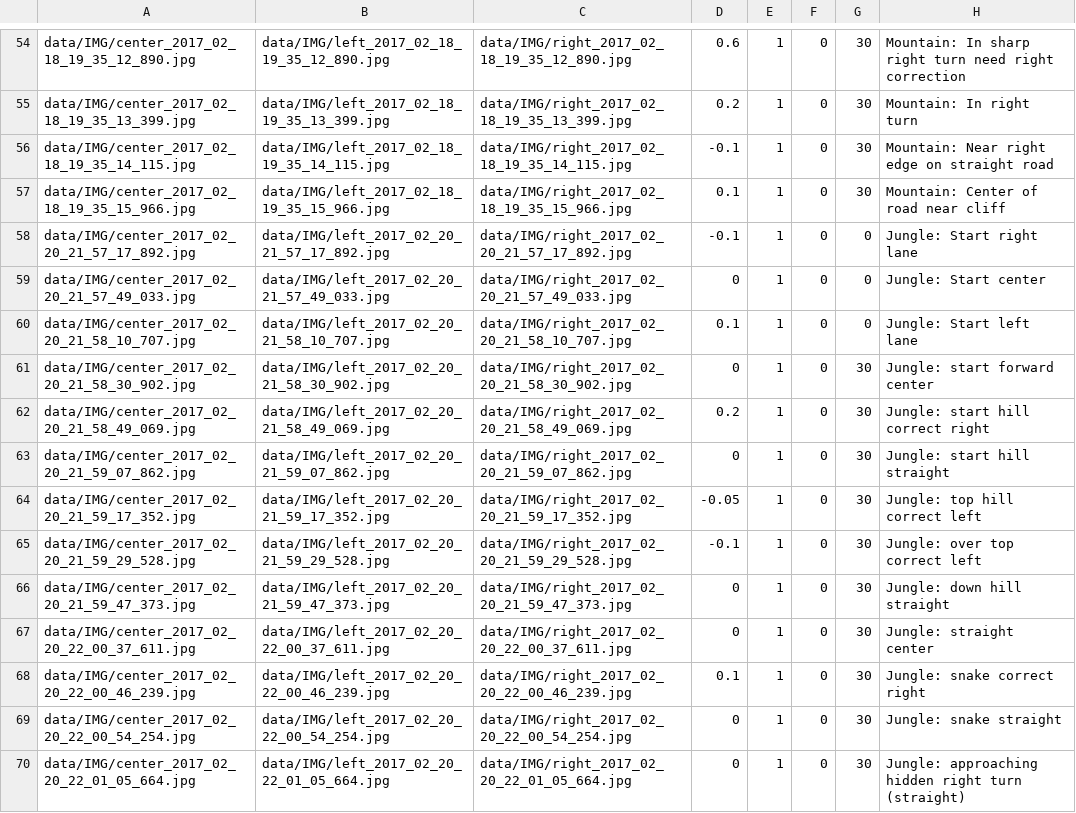
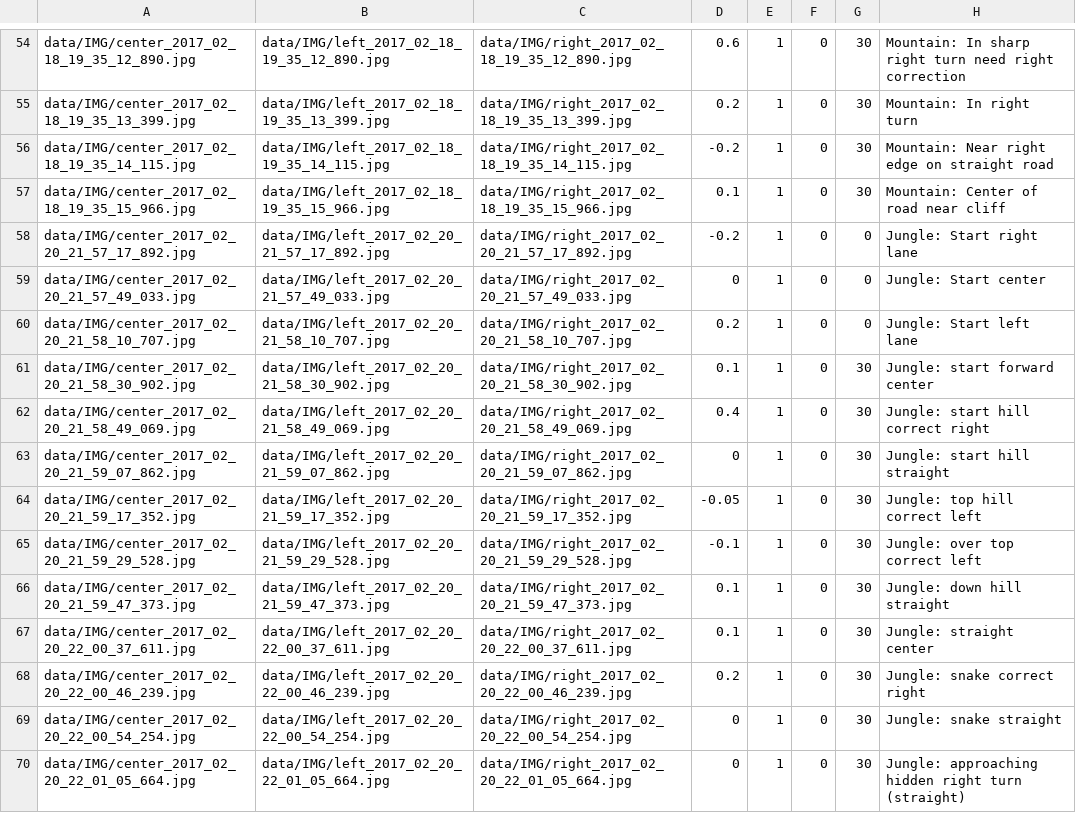
Before and after one commit to ericlavigne/CarND-Behavioral-Cloning, a CSV file: data/driving_log.csv, drawn as a sheet; only a part is shown, gaps mark what is left out; the diff covers the shown part only.

```diff
--- a/data/driving_log.csv
+++ b/data/driving_log.csv
@@ -55,9 +55,9 @@ data/IMG/center_2017_02_18_19_35_12_890.jpg, data/IMG/left_2017_02_18_19_35_12_8
 data/IMG/center_2017_02_18_19_35_13_399.jpg, data/IMG/left_2017_02_18_19_35_13_399.jpg, data/IMG/right_2017_02_18_19_35_13_399.jpg, 0.2, 1, 0, 30, Mountain: In right turn
-data/IMG/center_2017_02_18_19_35_14_115.jpg, data/IMG/left_2017_02_18_19_35_14_115.jpg, data/IMG/right_2017_02_18_19_35_14_115.jpg, -0.1, 1, 0, 30, Mountain: Near right edge on straight road
+data/IMG/center_2017_02_18_19_35_14_115.jpg, data/IMG/left_2017_02_18_19_35_14_115.jpg, data/IMG/right_2017_02_18_19_35_14_115.jpg, -0.2, 1, 0, 30, Mountain: Near right edge on straight road
 data/IMG/center_2017_02_18_19_35_15_966.jpg, data/IMG/left_2017_02_18_19_35_15_966.jpg, data/IMG/right_2017_02_18_19_35_15_966.jpg, 0.1, 1, 0, 30, Mountain: Center of road near cliff
-data/IMG/center_2017_02_20_21_57_17_892.jpg,data/IMG/left_2017_02_20_21_57_17_892.jpg,data/IMG/right_2017_02_20_21_57_17_892.jpg,-0.1,1,0,0, Jungle: Start right lane
+data/IMG/center_2017_02_20_21_57_17_892.jpg,data/IMG/left_2017_02_20_21_57_17_892.jpg,data/IMG/right_2017_02_20_21_57_17_892.jpg,-0.2,1,0,0, Jungle: Start right lane
 data/IMG/center_2017_02_20_21_57_49_033.jpg,data/IMG/left_2017_02_20_21_57_49_033.jpg,data/IMG/right_2017_02_20_21_57_49_033.jpg,0,1,0,0, Jungle: Start center
-data/IMG/center_2017_02_20_21_58_10_707.jpg,data/IMG/left_2017_02_20_21_58_10_707.jpg,data/IMG/right_2017_02_20_21_58_10_707.jpg,0.1,1,0,0, Jungle: Start left lane
-data/IMG/center_2017_02_20_21_58_30_902.jpg,data/IMG/left_2017_02_20_21_58_30_902.jpg,data/IMG/right_2017_02_20_21_58_30_902.jpg,0,1,0,30, Jungle: start forward center
-data/IMG/center_2017_02_20_21_58_49_069.jpg,data/IMG/left_2017_02_20_21_58_49_069.jpg,data/IMG/right_2017_02_20_21_58_49_069.jpg,0.2,1,0,30, Jungle: start hill correct right
+data/IMG/center_2017_02_20_21_58_10_707.jpg,data/IMG/left_2017_02_20_21_58_10_707.jpg,data/IMG/right_2017_02_20_21_58_10_707.jpg,0.2,1,0,0, Jungle: Start left lane
+data/IMG/center_2017_02_20_21_58_30_902.jpg,data/IMG/left_2017_02_20_21_58_30_902.jpg,data/IMG/right_2017_02_20_21_58_30_902.jpg,0.1,1,0,30, Jungle: start forward center
+data/IMG/center_2017_02_20_21_58_49_069.jpg,data/IMG/left_2017_02_20_21_58_49_069.jpg,data/IMG/right_2017_02_20_21_58_49_069.jpg,0.4,1,0,30, Jungle: start hill correct right
 data/IMG/center_2017_02_20_21_59_07_862.jpg,data/IMG/left_2017_02_20_21_59_07_862.jpg,data/IMG/right_2017_02_20_21_59_07_862.jpg,0,1,0,30, Jungle: start hill straight
@@ -65,5 +65,5 @@ data/IMG/center_2017_02_20_21_59_17_352.jpg,data/IMG/left_2017_02_20_21_59_17_35
 data/IMG/center_2017_02_20_21_59_29_528.jpg,data/IMG/left_2017_02_20_21_59_29_528.jpg,data/IMG/right_2017_02_20_21_59_29_528.jpg,-0.1,1,0,30, Jungle: over top correct left
-data/IMG/center_2017_02_20_21_59_47_373.jpg,data/IMG/left_2017_02_20_21_59_47_373.jpg,data/IMG/right_2017_02_20_21_59_47_373.jpg,0,1,0,30, Jungle: down hill straight
-data/IMG/center_2017_02_20_22_00_37_611.jpg,data/IMG/left_2017_02_20_22_00_37_611.jpg,data/IMG/right_2017_02_20_22_00_37_611.jpg,0,1,0,30, Jungle: straight center
-data/IMG/center_2017_02_20_22_00_46_239.jpg,data/IMG/left_2017_02_20_22_00_46_239.jpg,data/IMG/right_2017_02_20_22_00_46_239.jpg,0.1,1,0,30, Jungle: snake correct right
+data/IMG/center_2017_02_20_21_59_47_373.jpg,data/IMG/left_2017_02_20_21_59_47_373.jpg,data/IMG/right_2017_02_20_21_59_47_373.jpg,0.1,1,0,30, Jungle: down hill straight
+data/IMG/center_2017_02_20_22_00_37_611.jpg,data/IMG/left_2017_02_20_22_00_37_611.jpg,data/IMG/right_2017_02_20_22_00_37_611.jpg,0.1,1,0,30, Jungle: straight center
+data/IMG/center_2017_02_20_22_00_46_239.jpg,data/IMG/left_2017_02_20_22_00_46_239.jpg,data/IMG/right_2017_02_20_22_00_46_239.jpg,0.2,1,0,30, Jungle: snake correct right
 data/IMG/center_2017_02_20_22_00_54_254.jpg,data/IMG/left_2017_02_20_22_00_54_254.jpg,data/IMG/right_2017_02_20_22_00_54_254.jpg,0,1,0,30, Jungle: snake straight
```
Also changed, not shown: 43 edited cells elsewhere in this file, 3 other files.
